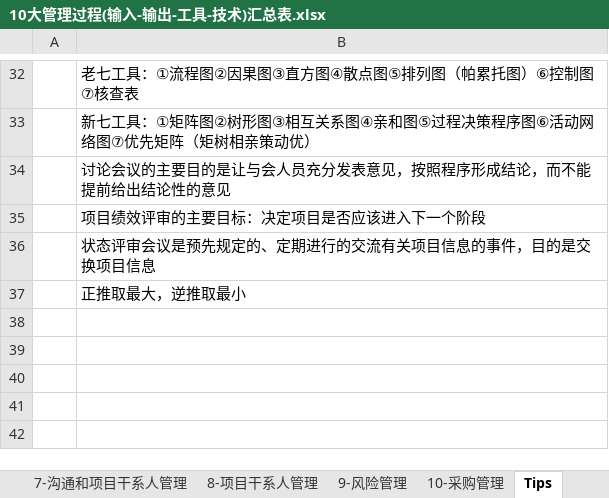
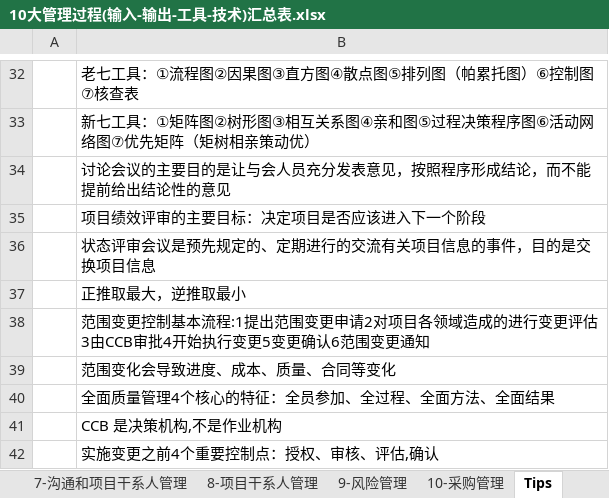
Before and after one commit to MagicXStudio/RuanKao, an Excel workbook: 系统集成项目管理工程师/10大管理过程(输入-输出-工具-技术)汇总表.xlsx, sheet Tips, drawn as a sheet; only a part is shown, gaps mark what is left out; values as stored, in another font and other column widths than the file's, no borders; the diff names each change by its address in the sheet, - before the commit and + after, or states it on an @@ line.

```diff
--- a/系统集成项目管理工程师/10大管理过程(输入-输出-工具-技术)汇总表.xlsx (sheet Tips)
+++ b/系统集成项目管理工程师/10大管理过程(输入-输出-工具-技术)汇总表.xlsx (sheet Tips)
+row 38:  | 范围变更控制基本流程:1提出范围变更申请2对项目各领域造成的进行变更评估3由CCB审批4开始执行变更5变更确认6范围变更通知
+row 39:  | 范围变化会导致进度、成本、质量、合同等变化
+row 40:  | 全面质量管理4个核心的特征：全员参加、全过程、全面方法、全面结果
+row 41:  | CCB 是决策机构,不是作业机构
+row 42:  | 实施变更之前4个重要控制点：授权、审核、评估,确认
```
Also changed, not shown: sheet 5-质量管理, other sheet tabs, 2 other files.
